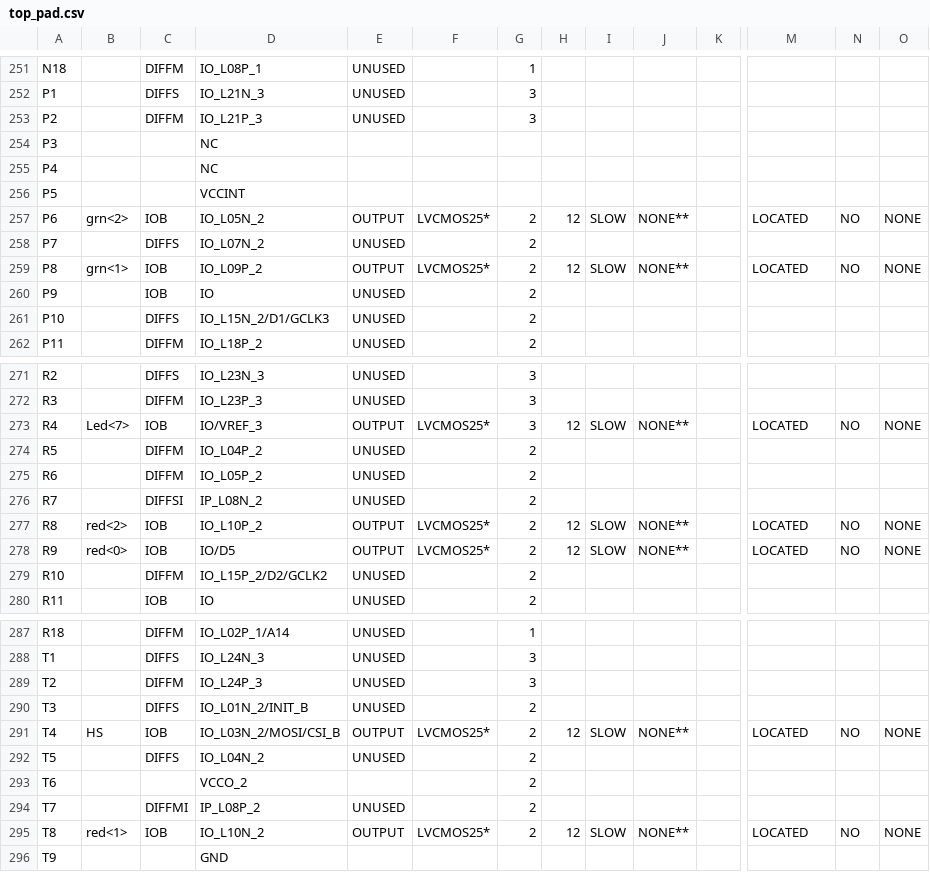
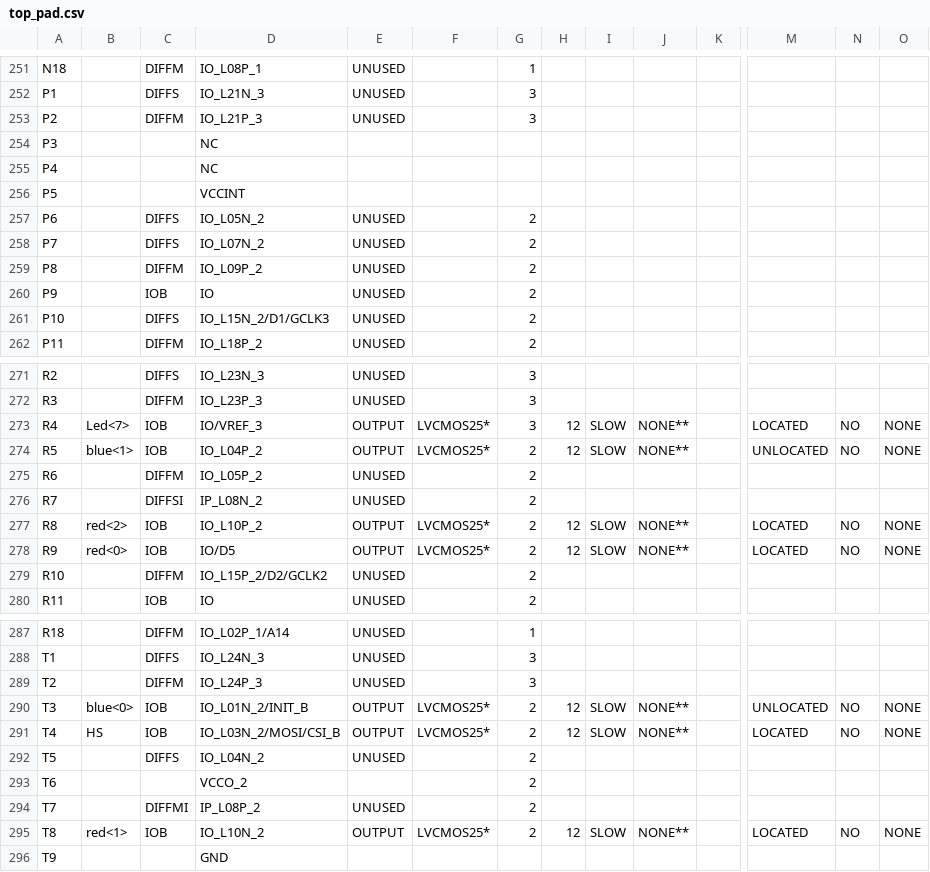
Before and after one commit to nburek/FPGArcade, a CSV file: VGA_Driver/top_pad.csv, drawn as a sheet; only a part is shown, gaps mark what is left out; the diff covers the shown part only; the diff names each change by its address in the sheet, - before the commit and + after, or states it on an @@ line.

```diff
--- a/VGA_Driver/top_pad.csv
+++ b/VGA_Driver/top_pad.csv
-B257: grn<2>
+B257: (empty)
-C257: IOB
+C257: DIFFS
-E257: OUTPUT
+E257: UNUSED
-F257: LVCMOS25*
+F257: (empty)
-H257: 12
+H257: (empty)
-I257: SLOW
+I257: (empty)
-J257: NONE**
+J257: (empty)
-M257: LOCATED
+M257: (empty)
-N257: NO
+N257: (empty)
-O257: NONE
+O257: (empty)
-B259: grn<1>
+B259: (empty)
-C259: IOB
+C259: DIFFM
-E259: OUTPUT
+E259: UNUSED
-F259: LVCMOS25*
+F259: (empty)
-H259: 12
+H259: (empty)
-I259: SLOW
+I259: (empty)
-J259: NONE**
+J259: (empty)
-M259: LOCATED
+M259: (empty)
-N259: NO
+N259: (empty)
-O259: NONE
+O259: (empty)
-B274: (empty)
+B274: blue<1>
-C274: DIFFM
+C274: IOB
-E274: UNUSED
+E274: OUTPUT
-F274: (empty)
+F274: LVCMOS25*
-H274: (empty)
+H274: 12
-I274: (empty)
+I274: SLOW
-J274: (empty)
+J274: NONE**
-M274: (empty)
+M274: UNLOCATED
-N274: (empty)
+N274: NO
-O274: (empty)
+O274: NONE
-B290: (empty)
+B290: blue<0>
-C290: DIFFS
+C290: IOB
-E290: UNUSED
+E290: OUTPUT
-F290: (empty)
+F290: LVCMOS25*
-H290: (empty)
+H290: 12
-I290: (empty)
+I290: SLOW
-J290: (empty)
+J290: NONE**
-M290: (empty)
+M290: UNLOCATED
-N290: (empty)
+N290: NO
-O290: (empty)
+O290: NONE
```
Also changed, not shown: 3 edited cells elsewhere in this file, 50 other files.
